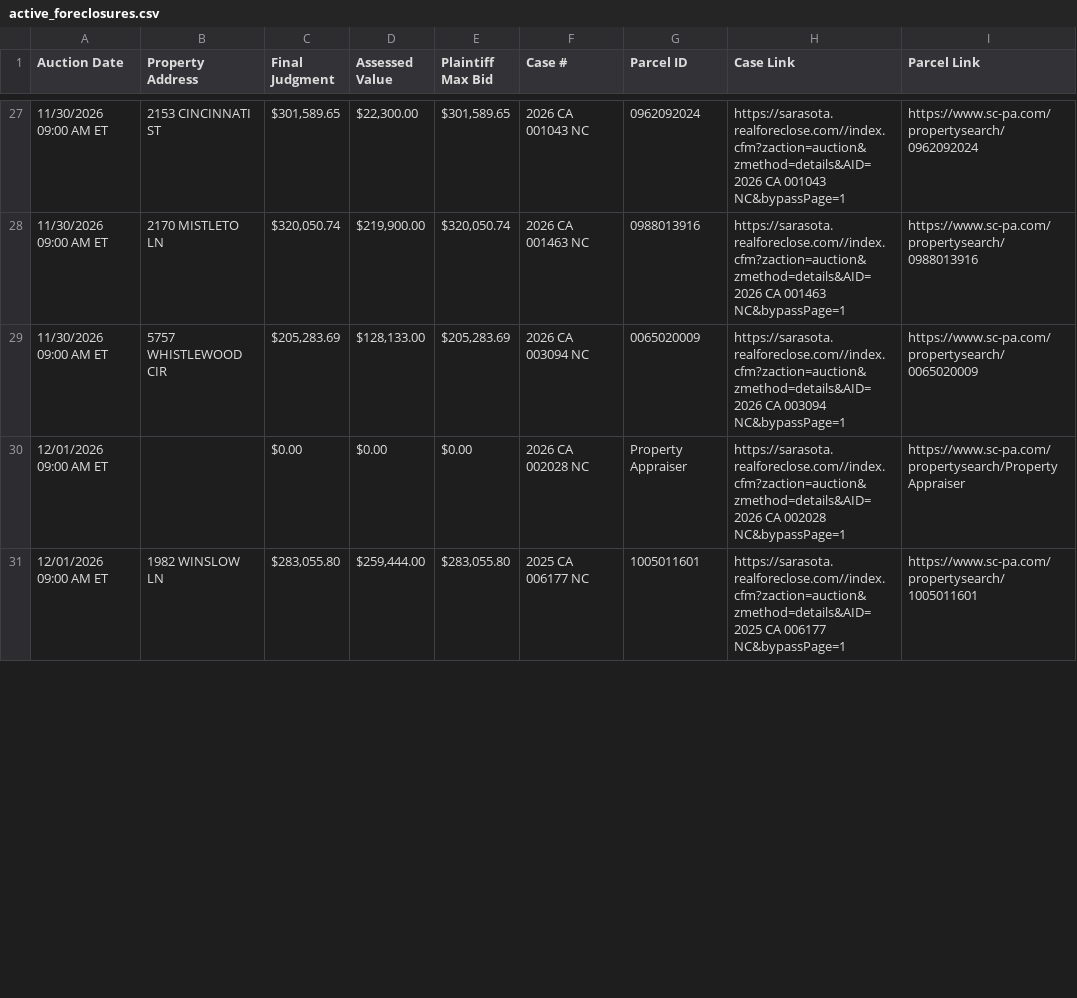
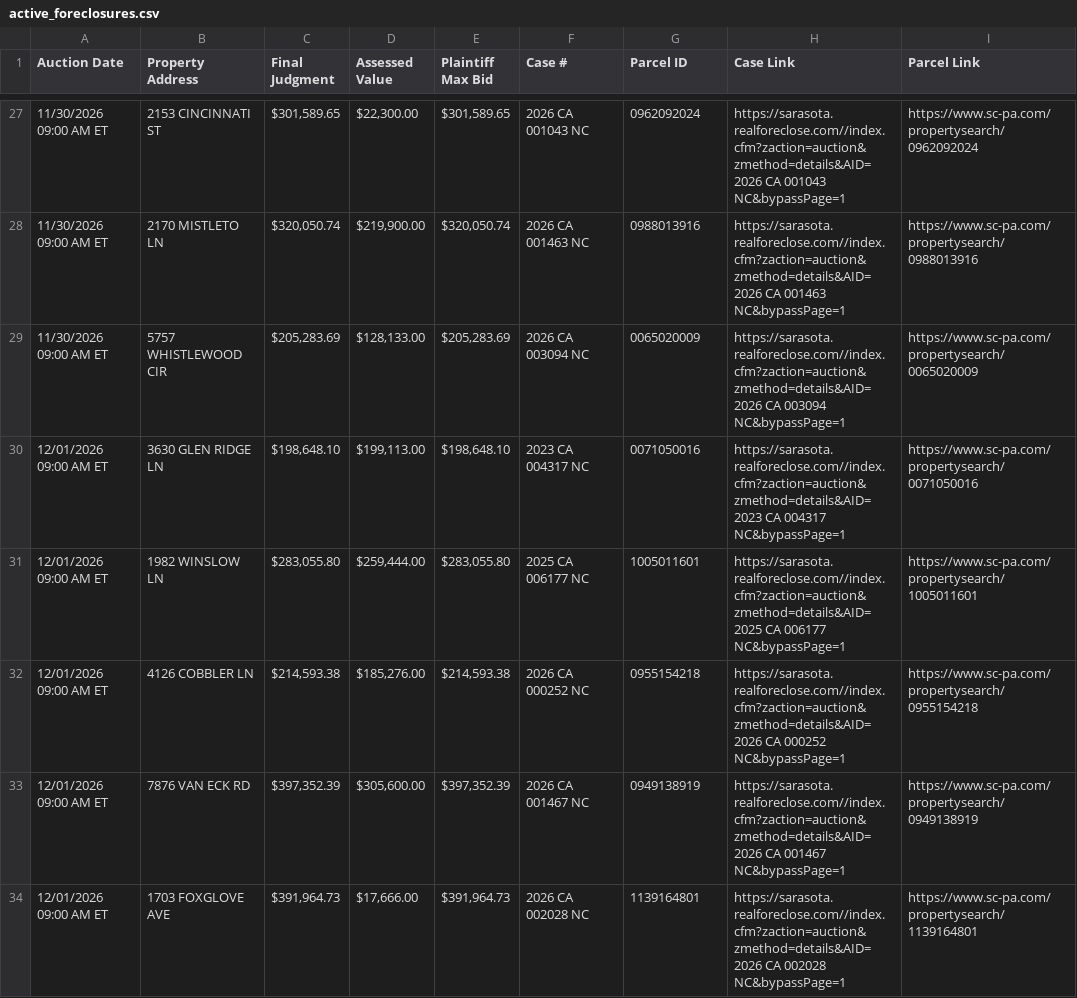
Before and after one commit to figlesias7/realforeclose-sarasota, a CSV file: data/active_foreclosures.csv, drawn as a sheet; only a part is shown, gaps mark what is left out; removed rows and columns are numbered as before the commit, all else as after; the diff covers the shown part only; the diff names each change by its address in the sheet, - before the commit and + after, or states it on an @@ line.

```diff
--- a/data/active_foreclosures.csv
+++ b/data/active_foreclosures.csv
-row 30: 12/01/2026 09:00 AM ET |  | $0.00 | $0.00 | $0.00 | 2026 CA 002028 NC | Property Appraiser | https://sarasota.realforeclose.com//index.cfm?zaction=auction&zmethod=details&AID=2026 CA 002028 NC&bypassPage=1 | https://www.sc-pa.com/propertysearch/Property Appraiser
+row 30: 12/01/2026 09:00 AM ET | 3630 GLEN RIDGE LN | $198,648.10 | $199,113.00 | $198,648.10 | 2023 CA 004317 NC | 0071050016 | https://sarasota.realforeclose.com//index.cfm?zaction=auction&zmethod=details&AID=2023 CA 004317 NC&bypassPage=1 | https://www.sc-pa.com/propertysearch/0071050016
+row 32: 12/01/2026 09:00 AM ET | 4126 COBBLER LN | $214,593.38 | $185,276.00 | $214,593.38 | 2026 CA 000252 NC | 0955154218 | https://sarasota.realforeclose.com//index.cfm?zaction=auction&zmethod=details&AID=2026 CA 000252 NC&bypassPage=1 | https://www.sc-pa.com/propertysearch/0955154218
+row 33: 12/01/2026 09:00 AM ET | 7876 VAN ECK RD | $397,352.39 | $305,600.00 | $397,352.39 | 2026 CA 001467 NC | 0949138919 | https://sarasota.realforeclose.com//index.cfm?zaction=auction&zmethod=details&AID=2026 CA 001467 NC&bypassPage=1 | https://www.sc-pa.com/propertysearch/0949138919
+row 34: 12/01/2026 09:00 AM ET | 1703 FOXGLOVE AVE | $391,964.73 | $17,666.00 | $391,964.73 | 2026 CA 002028 NC | 1139164801 | https://sarasota.realforeclose.com//index.cfm?zaction=auction&zmethod=details&AID=2026 CA 002028 NC&bypassPage=1 | https://www.sc-pa.com/propertysearch/1139164801
```
Also changed, not shown: 3 added rows and 25 edited cells elsewhere in this file, data/all_seen.csv, data/event_log.csv, 3 other files.
